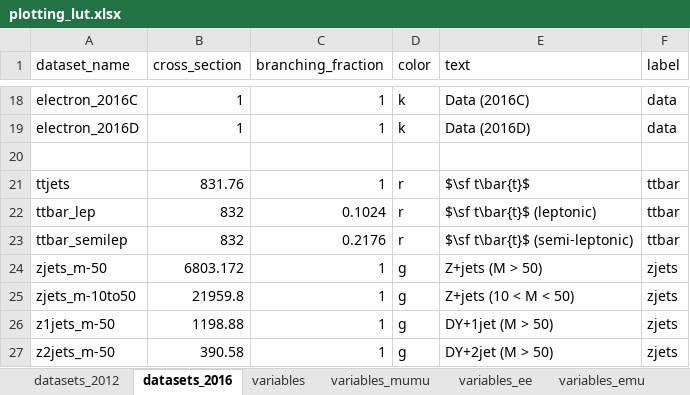
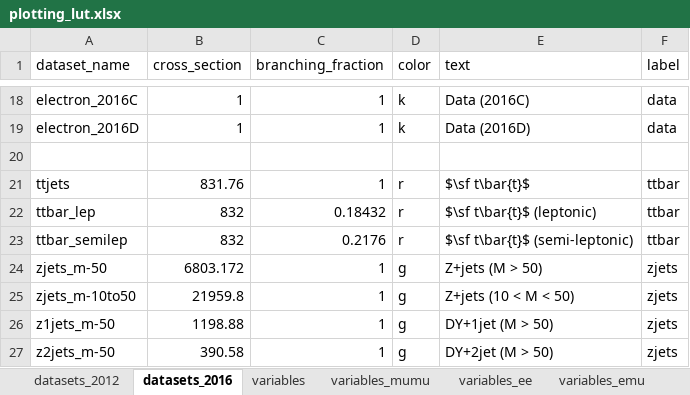
Before and after one commit to NWUHEP/analysis-tools, an Excel workbook: data/plotting_lut.xlsx, sheet datasets_2016, drawn as a sheet; only a part is shown, gaps mark what is left out; values as stored, in another font and other column widths than the file's, no borders; the diff names each change by its address in the sheet, - before the commit and + after, or states it on an @@ line.

Commit message:
Updating to run over full 2016 (synchronized!?) data

```diff
--- a/data/plotting_lut.xlsx (sheet datasets_2016)
+++ b/data/plotting_lut.xlsx (sheet datasets_2016)
-C22 (branching_fraction): 0.1024
+C22 (branching_fraction): 0.18432
```
Also changed, not shown: 7 other files.
